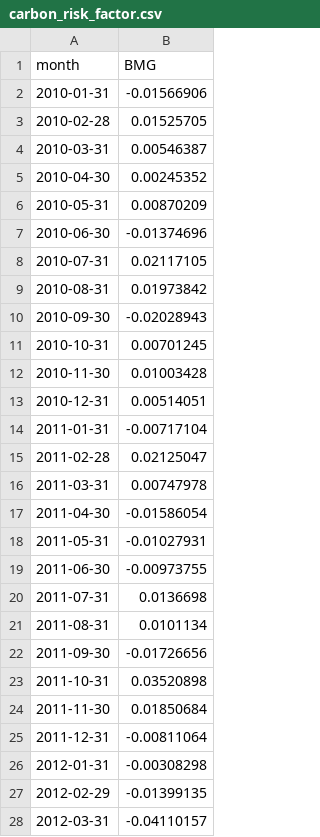
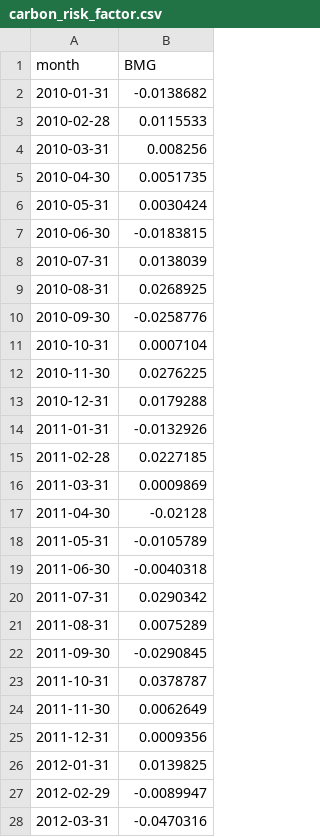
Before and after one commit to opentaps/open-climate-investing, a CSV file: carbon_risk_factor.csv, drawn as a sheet; only a part is shown; the diff covers the shown part only.

Commit message:
Changed CSVs to match data provided in CARIMA presentation

```diff
--- a/carbon_risk_factor.csv
+++ b/carbon_risk_factor.csv
@@ -1,28 +1,28 @@
 month,BMG
-2010-01-31,-0.01566906
-2010-02-28,0.01525705
-2010-03-31,0.00546387
-2010-04-30,0.00245352
-2010-05-31,0.00870209
-2010-06-30,-0.01374696
-2010-07-31,0.02117105
-2010-08-31,0.01973842
-2010-09-30,-0.02028943
-2010-10-31,0.00701245
-2010-11-30,0.01003428
-2010-12-31,0.00514051
-2011-01-31,-0.00717104
-2011-02-28,0.02125047
-2011-03-31,0.00747978
-2011-04-30,-0.01586054
-2011-05-31,-0.01027931
-2011-06-30,-0.00973755
-2011-07-31,0.0136698
-2011-08-31,0.0101134
-2011-09-30,-0.01726656
-2011-10-31,0.03520898
-2011-11-30,0.01850684
-2011-12-31,-0.00811064
-2012-01-31,-0.00308298
-2012-02-29,-0.01399135
-2012-03-31,-0.04110157
+2010-01-31,-0.0138682
+2010-02-28,0.0115533
+2010-03-31,0.008256
+2010-04-30,0.0051735
+2010-05-31,0.0030424
+2010-06-30,-0.0183815
+2010-07-31,0.0138039
+2010-08-31,0.0268925
+2010-09-30,-0.0258776
+2010-10-31,0.0007104
+2010-11-30,0.0276225
+2010-12-31,0.0179288
+2011-01-31,-0.0132926
+2011-02-28,0.0227185
+2011-03-31,0.0009869
+2011-04-30,-0.02128
+2011-05-31,-0.0105789
+2011-06-30,-0.0040318
+2011-07-31,0.0290342
+2011-08-31,0.0075289
+2011-09-30,-0.0290845
+2011-10-31,0.0378787
+2011-11-30,0.0062649
+2011-12-31,0.0009356
+2012-01-31,0.0139825
+2012-02-29,-0.0089947
+2012-03-31,-0.0470316
```
Also changed, not shown: 12 removed rows and 81 edited cells elsewhere in this file, 6 other files.
